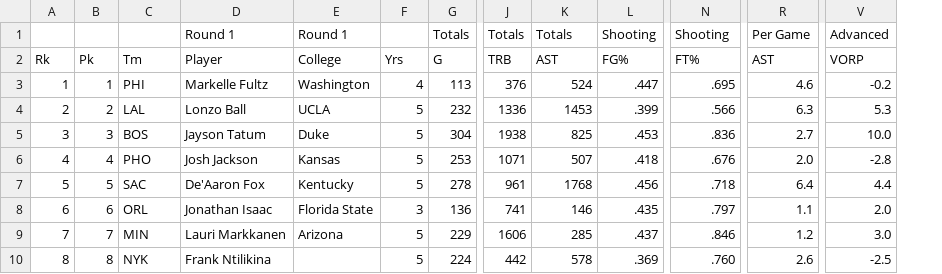
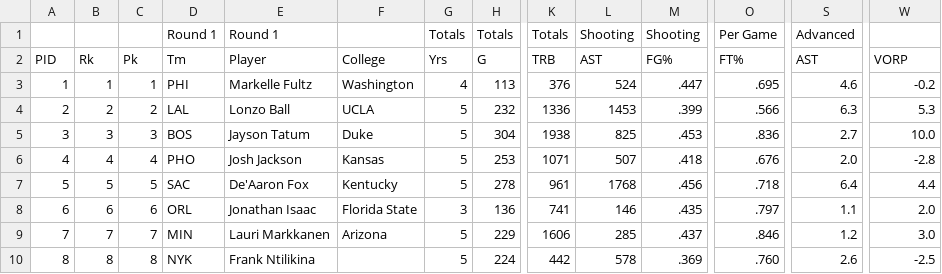
Before and after one commit to SarahEddeb/NBA-Draft-Analysis, a CSV file: draftData2017.csv, drawn as a sheet; only a part is shown, gaps mark what is left out; addresses are those after the commit; the diff names each change by its address in the sheet, - before the commit and + after, or states it on an @@ line.

Commit message:
Add pid to data

```diff
--- a/draftData2017.csv
+++ b/draftData2017.csv
+column C, rows 2-10: Pk | 1 | 2 | 3 | 4 | 5 | 6 | 7 | 8
-D1: (empty)
+D1: Round 1
-F1: Round 1
+F1: (empty)
-G1: (empty)
+G1: Totals
-L1: Totals
+L1: Shooting
-O1: Shooting
+O1: Per Game
-S1: Per Game
+S1: Advanced
-W1: Advanced
+W1: (empty)
-A2: Rk
+A2: PID
-B2: Pk
+B2: Rk
```
